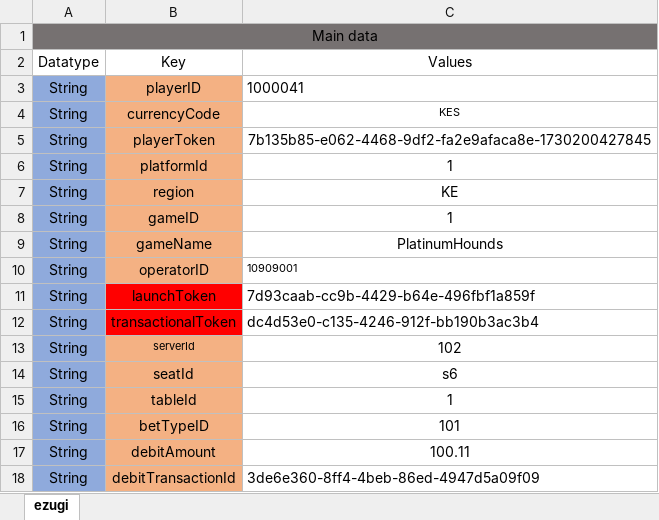
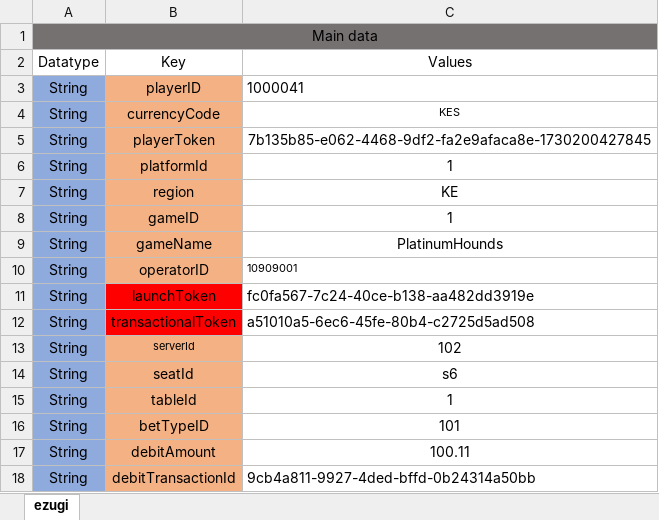
Before and after one commit to nagaraj1097/ezugi, an Excel workbook: ezugi_staging_backend_framework_automation/testscriptdata/TestScriptData.xlsx, sheet ezugi, drawn as a sheet; values as stored, in another font and other column widths than the file's, no borders; the diff names each change by its address in the sheet, - before the commit and + after, or states it on an @@ line.

Commit message:
test

```diff
--- a/ezugi_staging_backend_framework_automation/testscriptdata/TestScriptData.xlsx (sheet ezugi)
+++ b/ezugi_staging_backend_framework_automation/testscriptdata/TestScriptData.xlsx (sheet ezugi)
-C11: 7d93caab-cc9b-4429-b64e-496fbf1a859f
+C11: fc0fa567-7c24-40ce-b138-aa482dd3919e
-C12: dc4d53e0-c135-4246-912f-bb190b3ac3b4
+C12: a51010a5-6ec6-45fe-80b4-c2725d5ad508
-C18: 3de6e360-8ff4-4beb-86ed-4947d5a09f09
+C18: 9cb4a811-9927-4ded-bffd-0b24314a50bb
```
Also changed, not shown: 24 other files.
